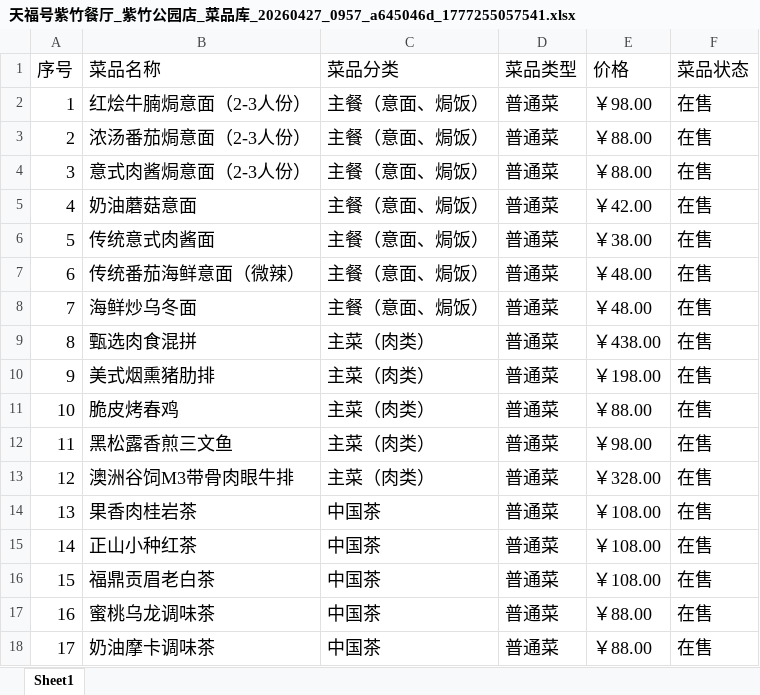
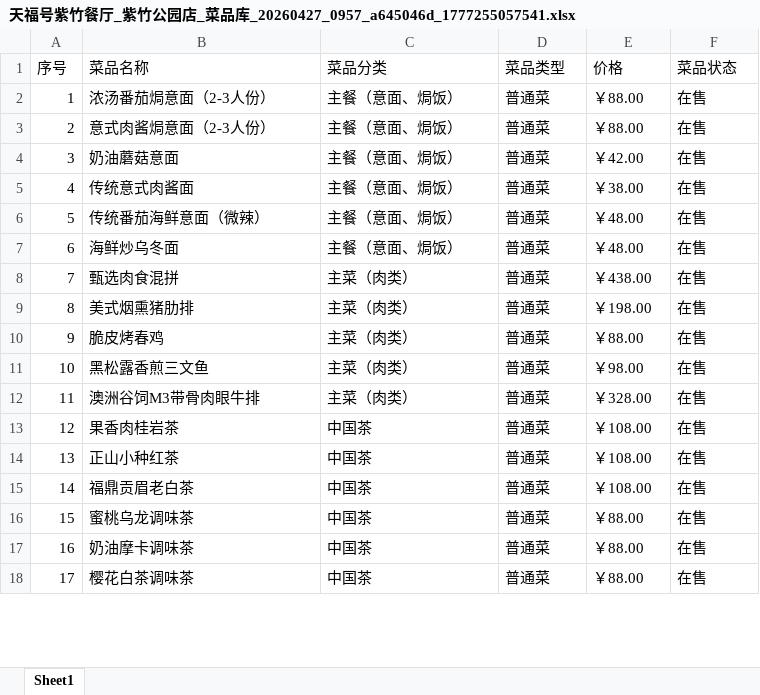
Before and after one commit to w10978876-design/restaurant-weekly-dashboard, an Excel workbook: data/紫竹/天福号紫竹餐厅_紫竹公园店_菜品库_20260427_0957_a645046d_1777255057541.xlsx, sheet Sheet1, drawn as a sheet; only a part is shown; values as stored, in another font and other column widths than the file's, no borders; the diff covers the shown part only; the diff names each change by its address in the sheet, - before the commit and + after, or states it on an @@ line.

```diff
--- a/data/紫竹/天福号紫竹餐厅_紫竹公园店_菜品库_20260427_0957_a645046d_1777255057541.xlsx (sheet Sheet1)
+++ b/data/紫竹/天福号紫竹餐厅_紫竹公园店_菜品库_20260427_0957_a645046d_1777255057541.xlsx (sheet Sheet1)
@@ A1:F18 text size: smaller @@
-B2 (菜品名称): 红烩牛腩焗意面（2-3人份）
+B2 (菜品名称): 浓汤番茄焗意面（2-3人份）
-E2 (价格): ￥98.00
+E2 (价格): ￥88.00
-B3 (菜品名称): 浓汤番茄焗意面（2-3人份）
+B3 (菜品名称): 意式肉酱焗意面（2-3人份）
-B4 (菜品名称): 意式肉酱焗意面（2-3人份）
+B4 (菜品名称): 奶油蘑菇意面
-E4 (价格): ￥88.00
+E4 (价格): ￥42.00
-B5 (菜品名称): 奶油蘑菇意面
+B5 (菜品名称): 传统意式肉酱面
-E5 (价格): ￥42.00
+E5 (价格): ￥38.00
-B6 (菜品名称): 传统意式肉酱面
+B6 (菜品名称): 传统番茄海鲜意面（微辣）
-E6 (价格): ￥38.00
+E6 (价格): ￥48.00
-B7 (菜品名称): 传统番茄海鲜意面（微辣）
+B7 (菜品名称): 海鲜炒乌冬面
-B8 (菜品名称): 海鲜炒乌冬面
+B8 (菜品名称): 甄选肉食混拼
-C8 (菜品分类): 主餐（意面、焗饭）
+C8 (菜品分类): 主菜（肉类）
-E8 (价格): ￥48.00
+E8 (价格): ￥438.00
-B9 (菜品名称): 甄选肉食混拼
+B9 (菜品名称): 美式烟熏猪肋排
-E9 (价格): ￥438.00
+E9 (价格): ￥198.00
-B10 (菜品名称): 美式烟熏猪肋排
+B10 (菜品名称): 脆皮烤春鸡
-E10 (价格): ￥198.00
+E10 (价格): ￥88.00
-B11 (菜品名称): 脆皮烤春鸡
+B11 (菜品名称): 黑松露香煎三文鱼
-E11 (价格): ￥88.00
+E11 (价格): ￥98.00
-B12 (菜品名称): 黑松露香煎三文鱼
+B12 (菜品名称): 澳洲谷饲M3带骨肉眼牛排
-E12 (价格): ￥98.00
+E12 (价格): ￥328.00
-B13 (菜品名称): 澳洲谷饲M3带骨肉眼牛排
+B13 (菜品名称): 果香肉桂岩茶
-C13 (菜品分类): 主菜（肉类）
+C13 (菜品分类): 中国茶
-E13 (价格): ￥328.00
+E13 (价格): ￥108.00
-B14 (菜品名称): 果香肉桂岩茶
+B14 (菜品名称): 正山小种红茶
-B15 (菜品名称): 正山小种红茶
+B15 (菜品名称): 福鼎贡眉老白茶
-B16 (菜品名称): 福鼎贡眉老白茶
+B16 (菜品名称): 蜜桃乌龙调味茶
-E16 (价格): ￥108.00
+E16 (价格): ￥88.00
-B17 (菜品名称): 蜜桃乌龙调味茶
+B17 (菜品名称): 奶油摩卡调味茶
-B18 (菜品名称): 奶油摩卡调味茶
+B18 (菜品名称): 樱花白茶调味茶
```
Also changed, not shown: 307 edited cells and cell formats elsewhere in this sheet, data/夕佳悦/夕佳悦餐厅_园博馆店_菜品库_20260427_1022_a645046d_1777256566986.xlsx, 23 other files.
